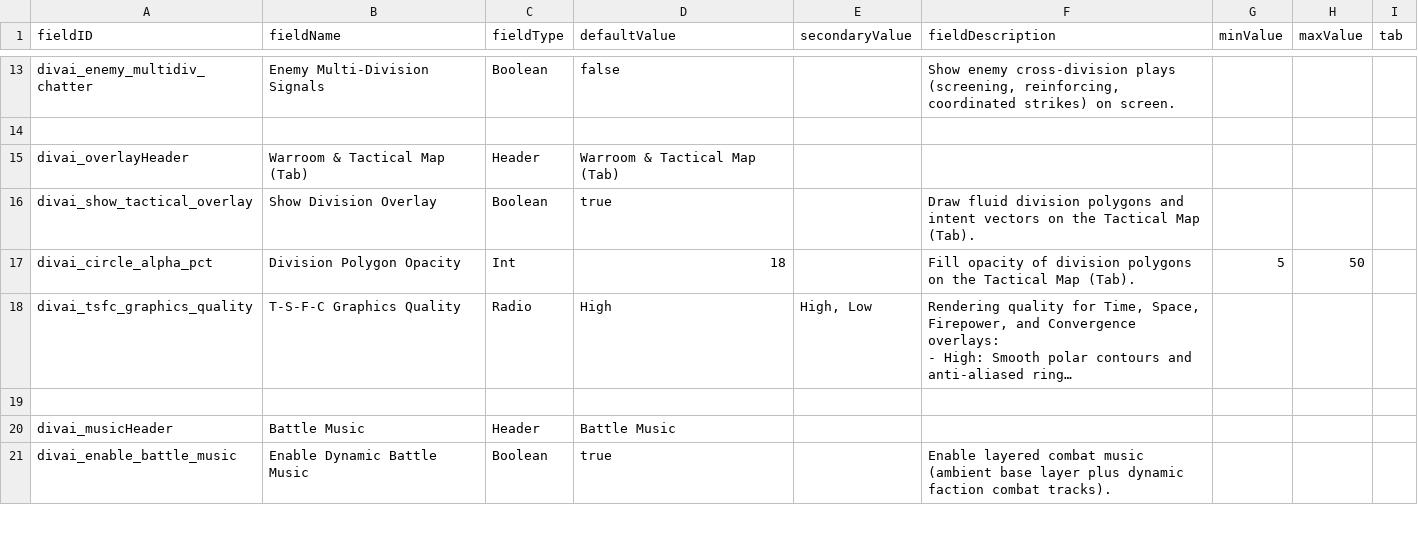
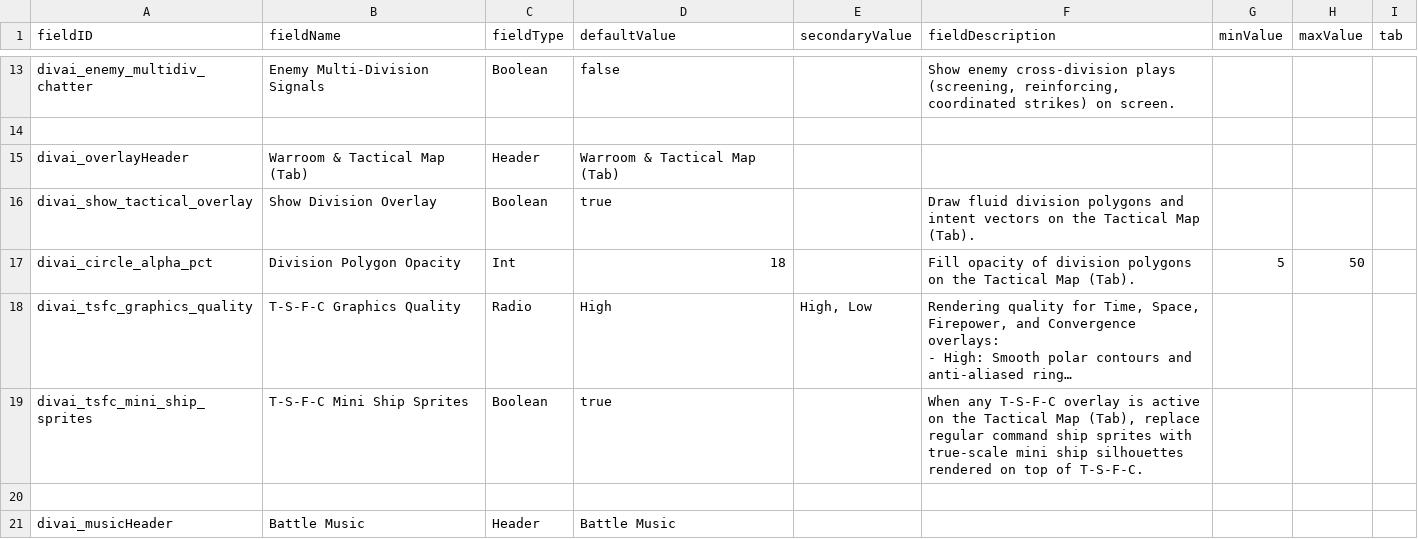
Before and after one commit to defarius777/Divisions-Command-and-Control-Mod-for-Starsector, a CSV file: mod/data/config/LunaSettings.csv, drawn as a sheet; only a part is shown, gaps mark what is left out; the shorter side is filled out with more unchanged rows; long unchanged cells end in …; the diff names each change by its address in the sheet, - before the commit and + after, or states it on an @@ line.

Commit message:
Fix Warroom command sprite suppression, add Mod Settings toggle, and fix 0.1s/60FPS TSFC updates

```diff
--- a/mod/data/config/LunaSettings.csv
+++ b/mod/data/config/LunaSettings.csv
+row 19: divai_tsfc_mini_ship_sprites | T-S-F-C Mini Ship Sprites | Boolean | true |  | When any T-S-F-C overlay is active on the Tactical Map (Tab), replace regular command ship sprites with true-scale mini ship silhouettes rendered on top of T-S-F-C.
```
Also changed, not shown: 7 other files.
